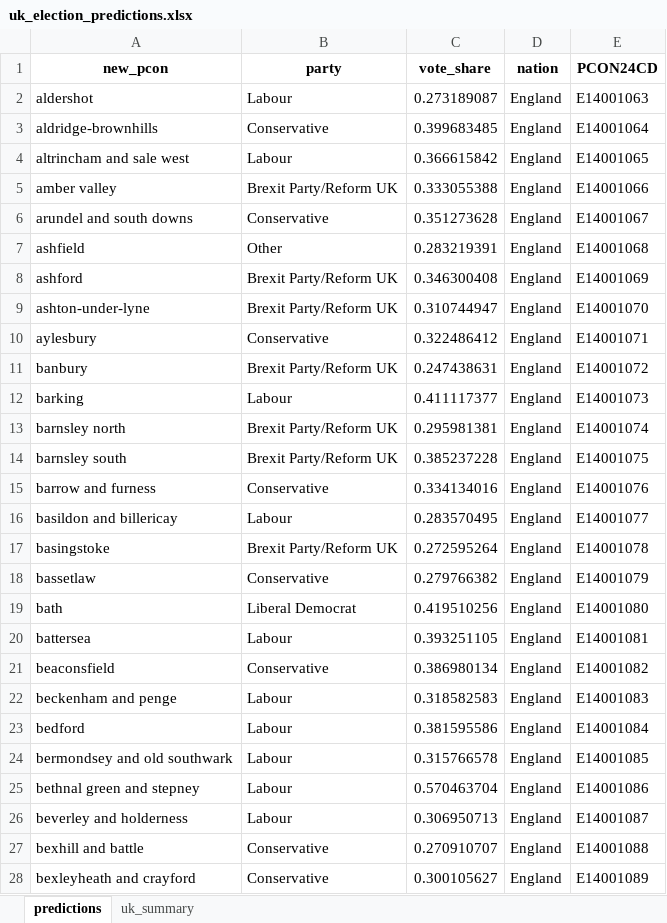
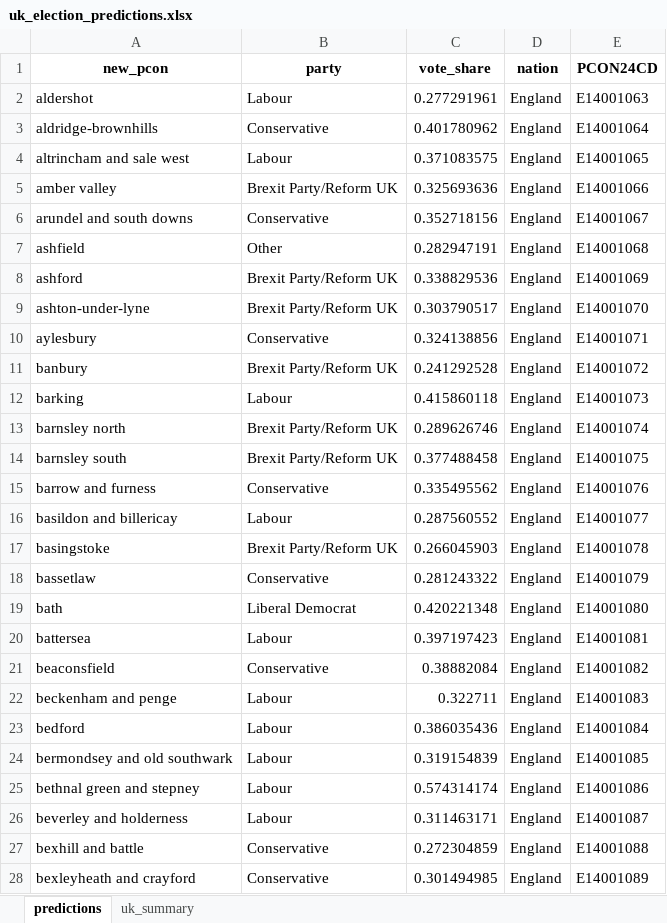
Before and after one commit to natay55/General-Election-Forecaster---Current-Voter-Trends, an Excel workbook: frontend/data/uk_election_predictions.xlsx, sheet predictions, drawn as a sheet; only a part is shown; values as stored, in another font and other column widths than the file's, no borders; the diff covers the shown part only; the diff names each change by its address in the sheet, - before the commit and + after, or states it on an @@ line.

Commit message:
updated predictions for new polls

```diff
--- a/frontend/data/uk_election_predictions.xlsx (sheet predictions)
+++ b/frontend/data/uk_election_predictions.xlsx (sheet predictions)
-C2 (vote_share): 0.273189087
+C2 (vote_share): 0.277291961
-C3 (vote_share): 0.399683485
+C3 (vote_share): 0.401780962
-C4 (vote_share): 0.366615842
+C4 (vote_share): 0.371083575
-C5 (vote_share): 0.333055388
+C5 (vote_share): 0.325693636
-C6 (vote_share): 0.351273628
+C6 (vote_share): 0.352718156
-C7 (vote_share): 0.283219391
+C7 (vote_share): 0.282947191
-C8 (vote_share): 0.346300408
+C8 (vote_share): 0.338829536
-C9 (vote_share): 0.310744947
+C9 (vote_share): 0.303790517
-C10 (vote_share): 0.322486412
+C10 (vote_share): 0.324138856
-C11 (vote_share): 0.247438631
+C11 (vote_share): 0.241292528
-C12 (vote_share): 0.411117377
+C12 (vote_share): 0.415860118
-C13 (vote_share): 0.295981381
+C13 (vote_share): 0.289626746
-C14 (vote_share): 0.385237228
+C14 (vote_share): 0.377488458
-C15 (vote_share): 0.334134016
+C15 (vote_share): 0.335495562
-C16 (vote_share): 0.283570495
+C16 (vote_share): 0.287560552
-C17 (vote_share): 0.272595264
+C17 (vote_share): 0.266045903
-C18 (vote_share): 0.279766382
+C18 (vote_share): 0.281243322
-C19 (vote_share): 0.419510256
+C19 (vote_share): 0.420221348
-C20 (vote_share): 0.393251105
+C20 (vote_share): 0.397197423
-C21 (vote_share): 0.386980134
+C21 (vote_share): 0.38882084
-C22 (vote_share): 0.318582583
+C22 (vote_share): 0.322711
-C23 (vote_share): 0.381595586
+C23 (vote_share): 0.386035436
-C24 (vote_share): 0.315766578
+C24 (vote_share): 0.319154839
-C25 (vote_share): 0.570463704
+C25 (vote_share): 0.574314174
-C26 (vote_share): 0.306950713
+C26 (vote_share): 0.311463171
-C27 (vote_share): 0.270910707
+C27 (vote_share): 0.272304859
-C28 (vote_share): 0.300105627
+C28 (vote_share): 0.301494985
```
Also changed, not shown: 620 edited cells elsewhere in this sheet, sheet uk_summary, 9 other files.
